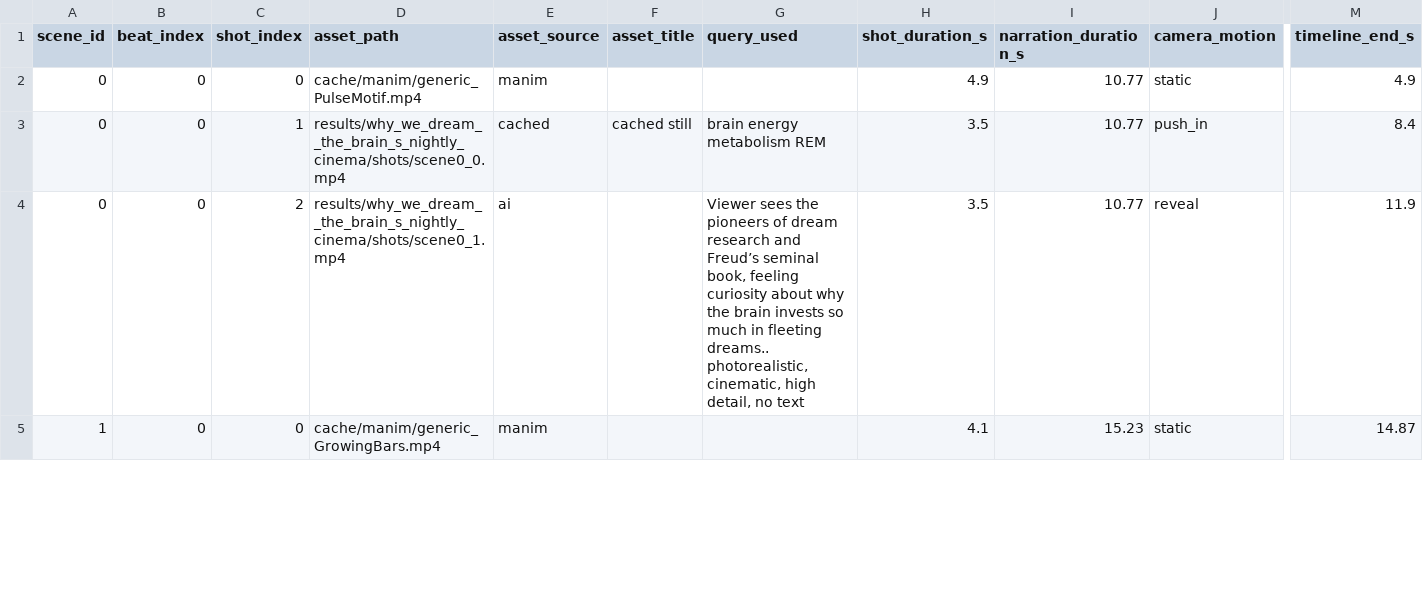
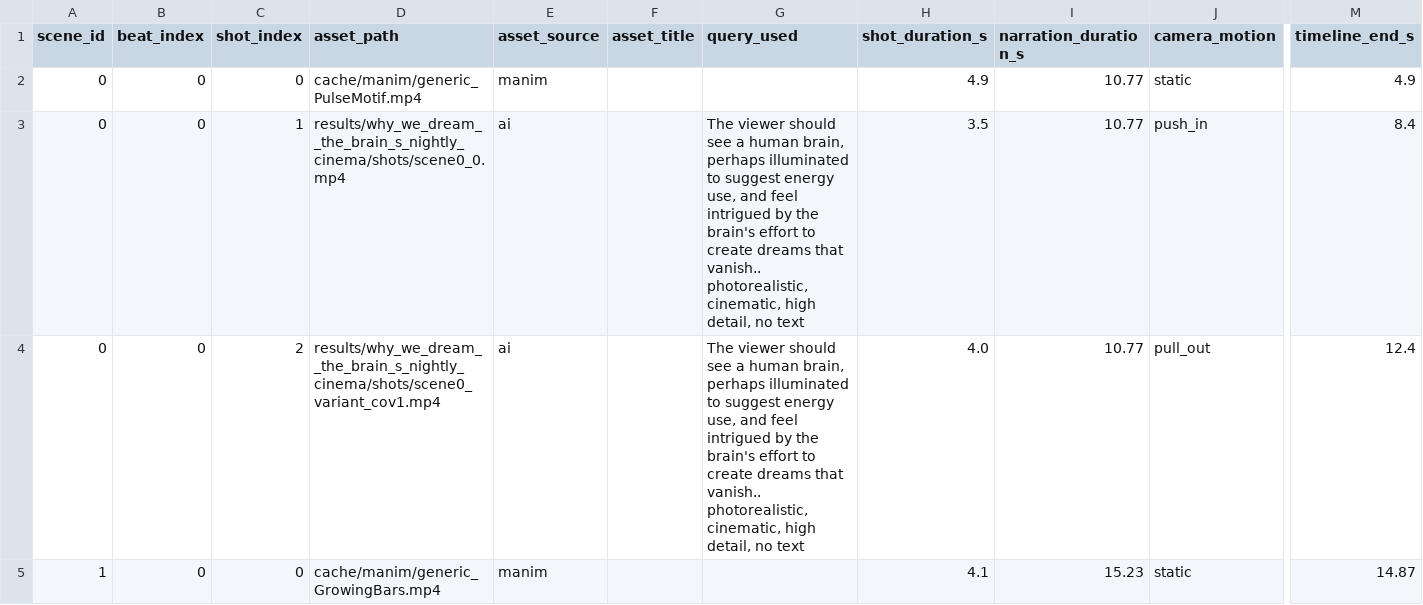
Before and after one commit to ckdigitalyt/video_engine, a CSV file: results/why_we_dream__the_brain_s_nightly_cinema/shot_diagnostics.csv, drawn as a sheet; only a part is shown, gaps mark what is left out; the diff covers the shown part only; the diff names each change by its address in the sheet, - before the commit and + after, or states it on an @@ line.

```diff
--- a/results/why_we_dream__the_brain_s_nightly_cinema/shot_diagnostics.csv
+++ b/results/why_we_dream__the_brain_s_nightly_cinema/shot_diagnostics.csv
-E3 (asset_source): cached
+E3 (asset_source): ai
-F3 (asset_title): cached still
+F3 (asset_title): (empty)
-G3 (query_used): brain energy metabolism REM
+G3 (query_used): The viewer should see a human brain, perhaps illuminated to suggest energy use, and feel intrigued by the brain's effort to create dreams that vanish.. photorealistic, cinematic, high detail, no text
-D4 (asset_path): results/why_we_dream__the_brain_s_nightly_cinema/shots/scene0_1.mp4
+D4 (asset_path): results/why_we_dream__the_brain_s_nightly_cinema/shots/scene0_variant_cov1.mp4
-G4 (query_used): Viewer sees the pioneers of dream research and Freud’s seminal book, feeling curiosity about why the brain invests so much in fleeting dreams.. photorealistic, cinematic,…
+G4 (query_used): The viewer should see a human brain, perhaps illuminated to suggest energy use, and feel intrigued by the brain's effort to create dreams that vanish.. photorealistic, cinematic,…
-H4 (shot_duration_s): 3.5
+H4 (shot_duration_s): 4.0
-J4 (camera_motion): reveal
+J4 (camera_motion): pull_out
-M4 (timeline_end_s): 11.9
+M4 (timeline_end_s): 12.4
```
Also changed, not shown: 1 added row, 3 removed rows and 62 edited cells elsewhere in this file, 18 other files.
